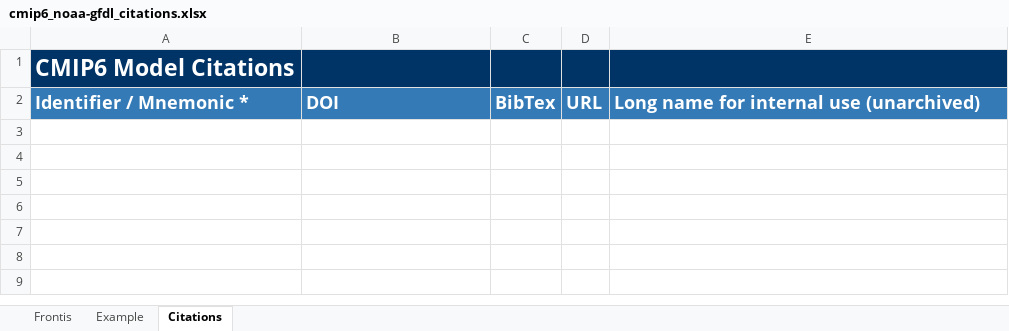
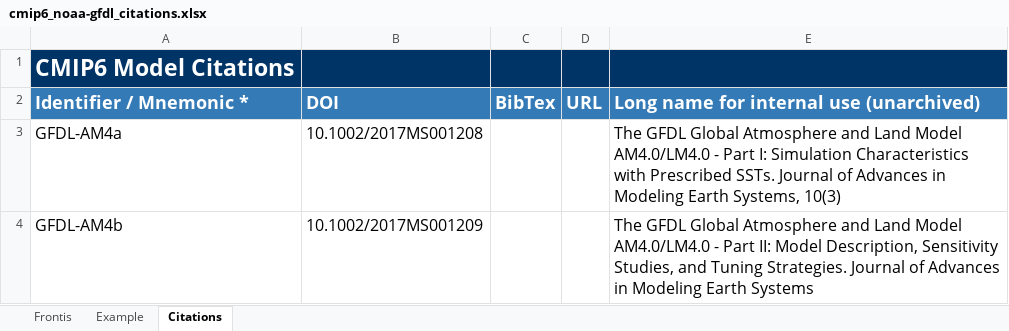
Before and after one commit to ES-DOC-INSTITUTIONAL/noaa-gfdl, an Excel workbook: cmip6/citations/cmip6_noaa-gfdl_citations.xlsx, sheet Citations, drawn as a sheet; values as stored, in another font and other column widths than the file's, no borders; charts and pictures not drawn; the diff names each change by its address in the sheet, - before the commit and + after, or states it on an @@ line.

```diff
--- a/cmip6/citations/cmip6_noaa-gfdl_citations.xlsx (sheet Citations)
+++ b/cmip6/citations/cmip6_noaa-gfdl_citations.xlsx (sheet Citations)
+row 3: GFDL-AM4a | 10.1002/2017MS001208 |  |  | The GFDL Global Atmosphere and Land Model AM4.0/LM4.0 - Part I: Simulation Characteristics with Prescribed SSTs. Journal of Advances in Modeling Earth Systems, 10(3)
+row 4: GFDL-AM4b | 10.1002/2017MS001209 |  |  | The GFDL Global Atmosphere and Land Model AM4.0/LM4.0 - Part II: Model Description, Sensitivity Studies, and Tuning Strategies. Journal of Advances in Modeling Earth Systems
```
Also changed, not shown: sheet Frontis, charts or pictures, cmip6/models/gfdl-am4/cmip6_noaa-gfdl_gfdl-am4_aerosol.xlsx, cmip6/models/gfdl-am4/cmip6_noaa-gfdl_gfdl-am4_atmos.xlsx, 1 other file.
